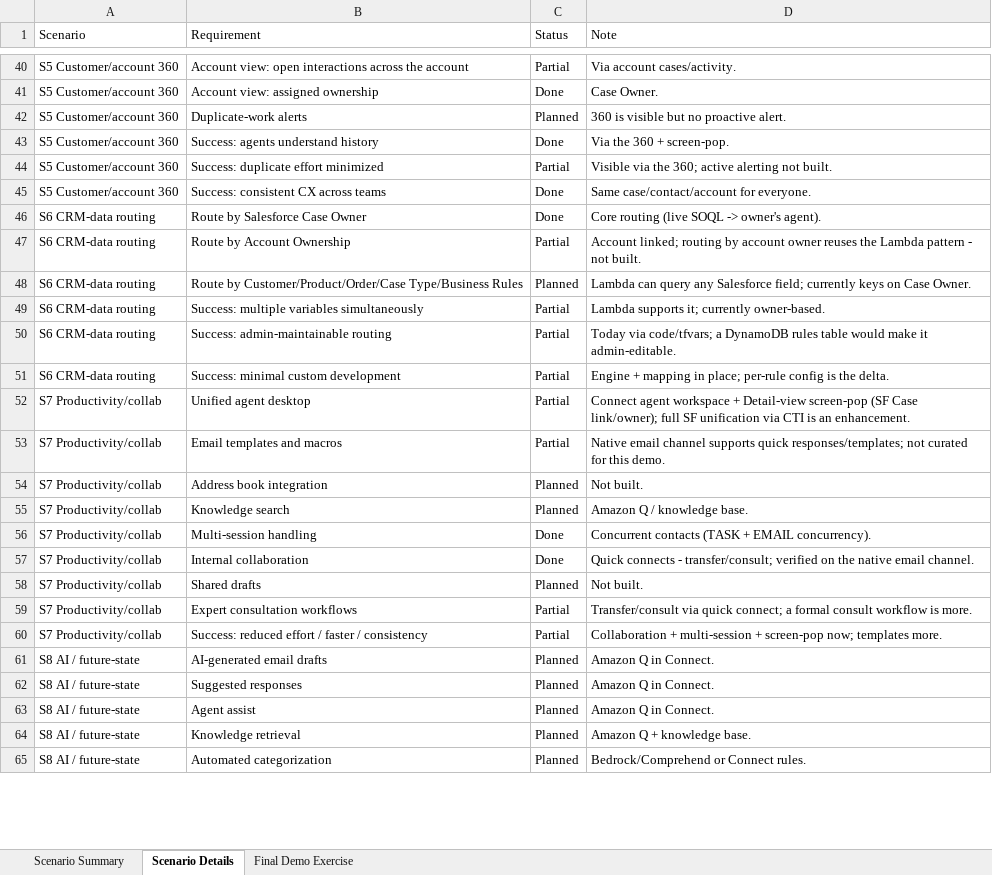
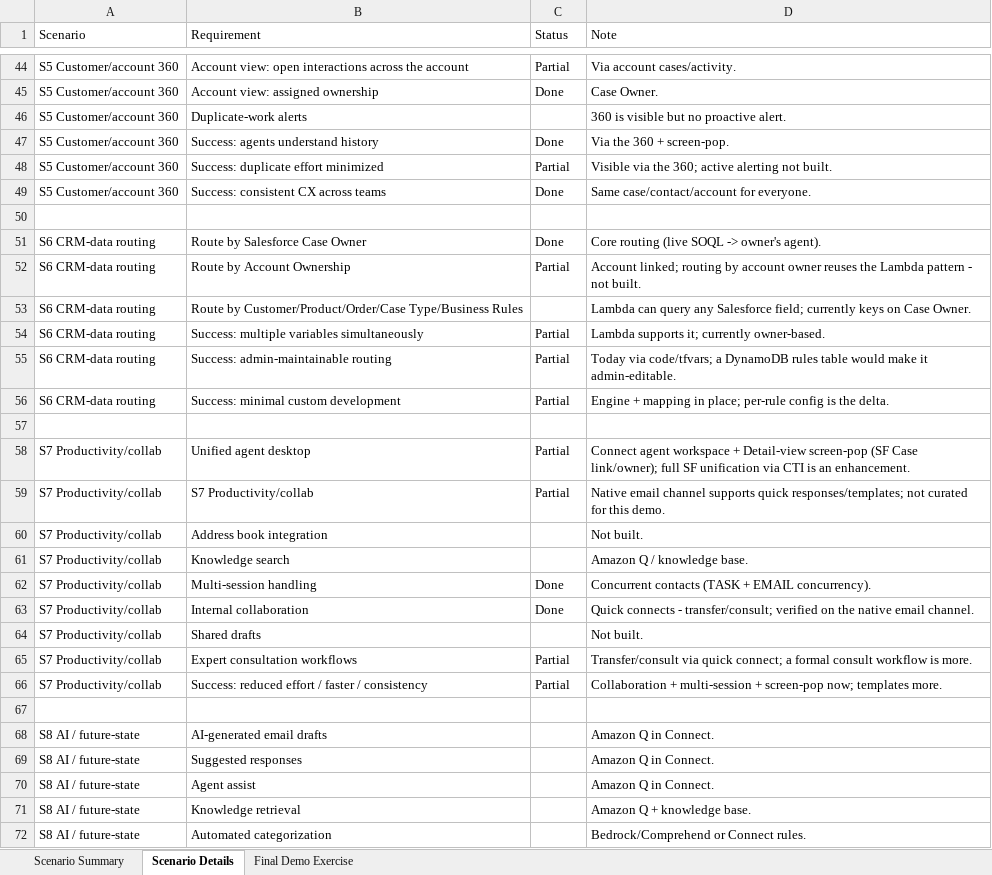
Before and after one commit to sr0626/salesforce-email-demo, an Excel workbook: docs/implementation-status.xlsx, sheet Scenario Details, drawn as a sheet; only a part is shown, gaps mark what is left out; values as stored, in another font and other column widths than the file's, no cell formats; conditional formats not drawn; addresses are those after the commit; the diff covers the shown part only; the diff names each change by its address in the sheet, - before the commit and + after, or states it on an @@ line.

```diff
--- a/docs/implementation-status.xlsx (sheet Scenario Details)
+++ b/docs/implementation-status.xlsx (sheet Scenario Details)
-C46 (Status): Planned
+C46 (Status): (empty)
+row 50: (empty)
-C53 (Status): Planned
+C53 (Status): (empty)
+row 57: (empty)
-B59 (Requirement): Email templates and macros
+B59 (Requirement): S7 Productivity/collab
-C60:C61 (Status): Planned
+C60:C61 (Status): (empty)
-C64 (Status): Planned
+C64 (Status): (empty)
+row 67: (empty)
-C68:C72 (Status): Planned
+C68:C72 (Status): (empty)
```
Also changed, not shown: 4 added rows and 5 edited cells elsewhere in this sheet, sheet Scenario Summary, sheet Final Demo Exercise, cell formats.
